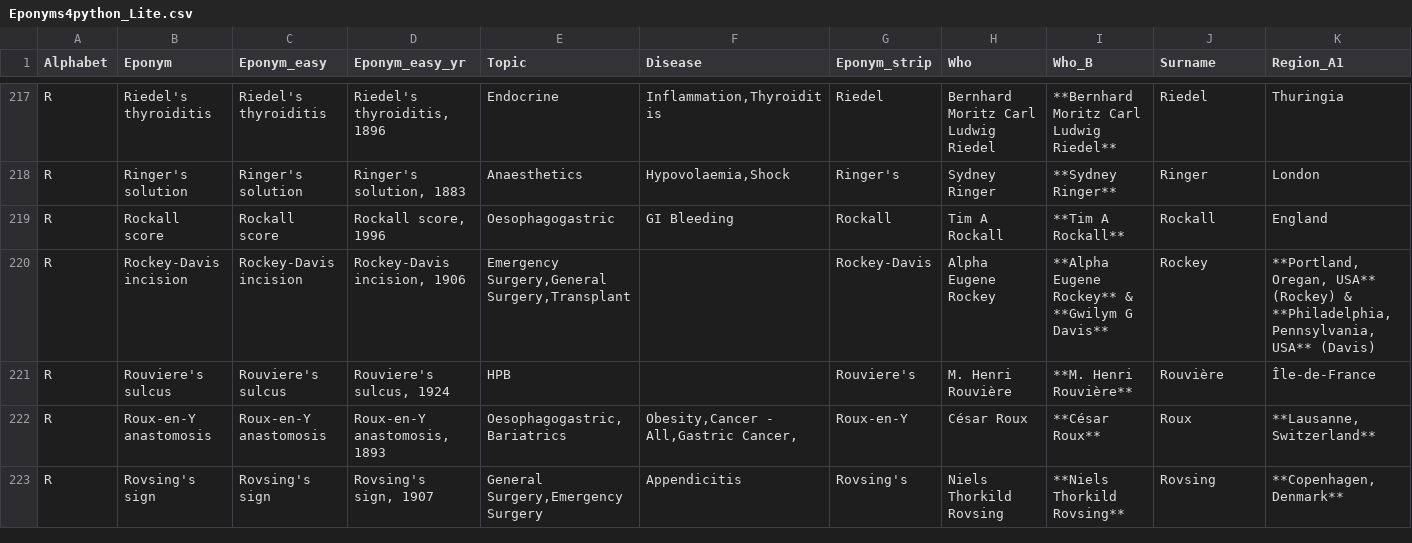
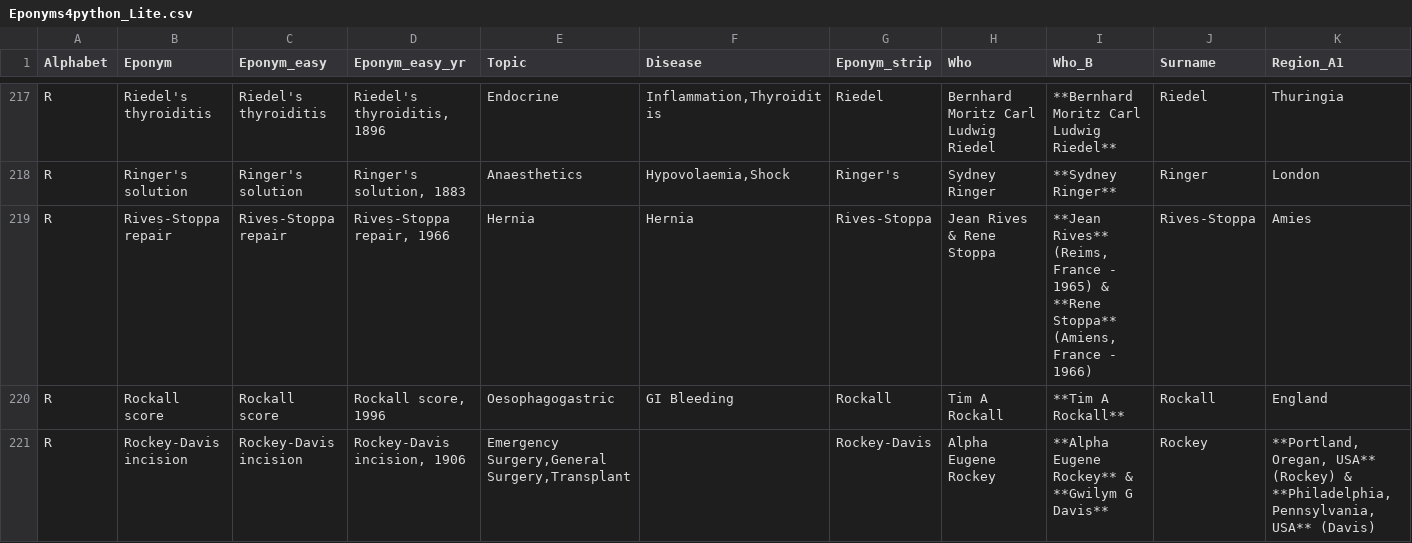
Before and after one commit to HayesAJ83/SurgicalEps_01, a CSV file: Eponyms4python_Lite.csv, drawn as a sheet; only a part is shown, gaps mark what is left out; the shorter side is filled out with more unchanged rows; rows hold the shown columns only; the diff names each change by its address in the sheet, - before the commit and + after, or states it on an @@ line.

```diff
--- a/Eponyms4python_Lite.csv
+++ b/Eponyms4python_Lite.csv
+row 219: R | Rives-Stoppa repair | Rives-Stoppa repair | Rives-Stoppa repair, 1966 | Hernia | Hernia | Rives-Stoppa | Jean Rives & Rene Stoppa | **Jean Rives** (Reims, France - 1965) & **Rene Stoppa** (Amiens, France - 1966) | Rives-Stoppa | Amies
```
Also changed, not shown: Eponyms4python_Lite4Journals.csv.
